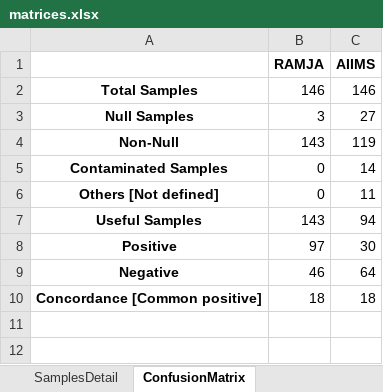
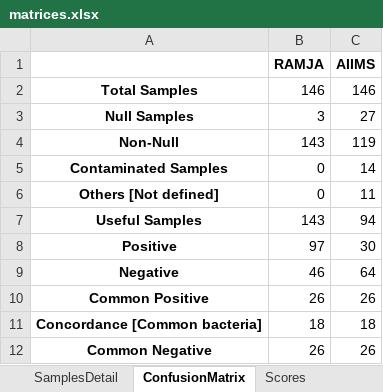
Before and after one commit to neeliit/DiagnosticsPy, an Excel workbook: matrices.xlsx, sheet ConfusionMatrix, drawn as a sheet; values as stored, in another font and other column widths than the file's, no borders; addresses are those after the commit; the diff names each change by its address in the sheet, - before the commit and + after, or states it on an @@ line.

```diff
--- a/matrices.xlsx (sheet ConfusionMatrix)
+++ b/matrices.xlsx (sheet ConfusionMatrix)
+sheet tab: Scores
+row 10: Common Positive | 26 | 26
-A11: Concordance [Common positive]
+A11: Concordance [Common bacteria]
+row 12: Common Negative | 26 | 26
```
Also changed, not shown: sheet SamplesDetail, 1 other file.
